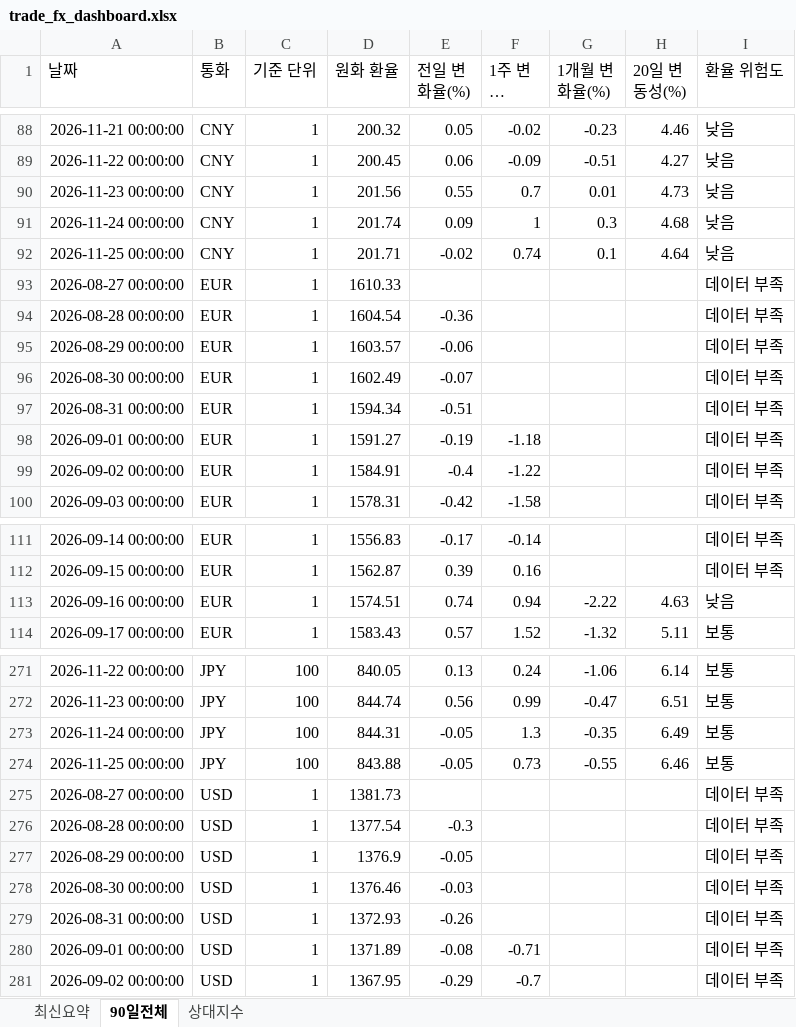
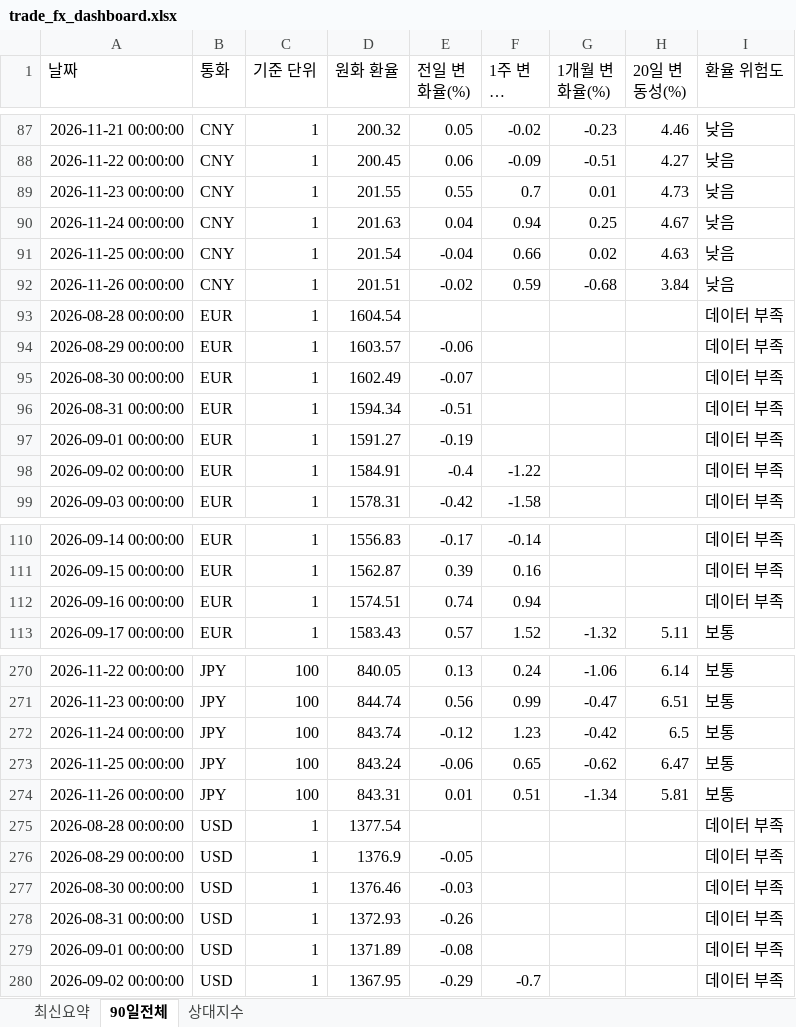
Before and after one commit to wnsdnjs867-svg/4-, an Excel workbook: trade_fx_dashboard.xlsx, sheet 90일전체, drawn as a sheet; only a part is shown, gaps mark what is left out; long unchanged cells end in …; values as stored, in another font and other column widths than the file's, no borders; removed rows and columns are numbered as before the commit, all else as after; the diff covers the shown part only; the diff names each change by its address in the sheet, - before the commit and + after, or states it on an @@ line.

```diff
--- a/trade_fx_dashboard.xlsx (sheet 90일전체)
+++ b/trade_fx_dashboard.xlsx (sheet 90일전체)
-D89 (원화 환율): 201.56
+D89 (원화 환율): 201.55
-D90 (원화 환율): 201.74
+D90 (원화 환율): 201.63
-E90 (전일 변화율(%)): 0.09
+E90 (전일 변화율(%)): 0.04
-F90 (1주 변화율(%)): 1
+F90 (1주 변화율(%)): 0.94
-G90 (1개월 변화율(%)): 0.3
+G90 (1개월 변화율(%)): 0.25
-H90 (20일 변동성(%)): 4.68
+H90 (20일 변동성(%)): 4.67
-D91 (원화 환율): 201.71
+D91 (원화 환율): 201.54
-E91 (전일 변화율(%)): -0.02
+E91 (전일 변화율(%)): -0.04
-F91 (1주 변화율(%)): 0.74
+F91 (1주 변화율(%)): 0.66
-G91 (1개월 변화율(%)): 0.1
+G91 (1개월 변화율(%)): 0.02
-H91 (20일 변동성(%)): 4.64
+H91 (20일 변동성(%)): 4.63
-row 93: 2026-08-27 00:00:00 | EUR | 1 | 1610.33 |  |  |  |  | 데이터 부족
+row 92: 2026-11-26 00:00:00 | CNY | 1 | 201.51 | -0.02 | 0.59 | -0.68 | 3.84 | 낮음
-E93 (전일 변화율(%)): -0.36
+E93 (전일 변화율(%)): (empty)
-F97 (1주 변화율(%)): -1.18
+F97 (1주 변화율(%)): (empty)
-G112 (1개월 변화율(%)): -2.22
+G112 (1개월 변화율(%)): (empty)
-H112 (20일 변동성(%)): 4.63
+H112 (20일 변동성(%)): (empty)
-I112 (환율 위험도): 낮음
+I112 (환율 위험도): 데이터 부족
-D272 (원화 환율): 844.31
+D272 (원화 환율): 843.74
-E272 (전일 변화율(%)): -0.05
+E272 (전일 변화율(%)): -0.12
-F272 (1주 변화율(%)): 1.3
+F272 (1주 변화율(%)): 1.23
-G272 (1개월 변화율(%)): -0.35
+G272 (1개월 변화율(%)): -0.42
-H272 (20일 변동성(%)): 6.49
+H272 (20일 변동성(%)): 6.5
-D273 (원화 환율): 843.88
+D273 (원화 환율): 843.24
-E273 (전일 변화율(%)): -0.05
+E273 (전일 변화율(%)): -0.06
-F273 (1주 변화율(%)): 0.73
+F273 (1주 변화율(%)): 0.65
-G273 (1개월 변화율(%)): -0.55
+G273 (1개월 변화율(%)): -0.62
-H273 (20일 변동성(%)): 6.46
+H273 (20일 변동성(%)): 6.47
-row 275: 2026-08-27 00:00:00 | USD | 1 | 1381.73 |  |  |  |  | 데이터 부족
+row 274: 2026-11-26 00:00:00 | JPY | 100 | 843.31 | 0.01 | 0.51 | -1.34 | 5.81 | 보통
-E275 (전일 변화율(%)): -0.3
+E275 (전일 변화율(%)): (empty)
-F279 (1주 변화율(%)): -0.71
+F279 (1주 변화율(%)): (empty)
```
Also changed, not shown: 2 added rows, 2 removed rows and 38 edited cells elsewhere in this sheet, sheet 상대지수, sheet 최신요약, 1 other file.
